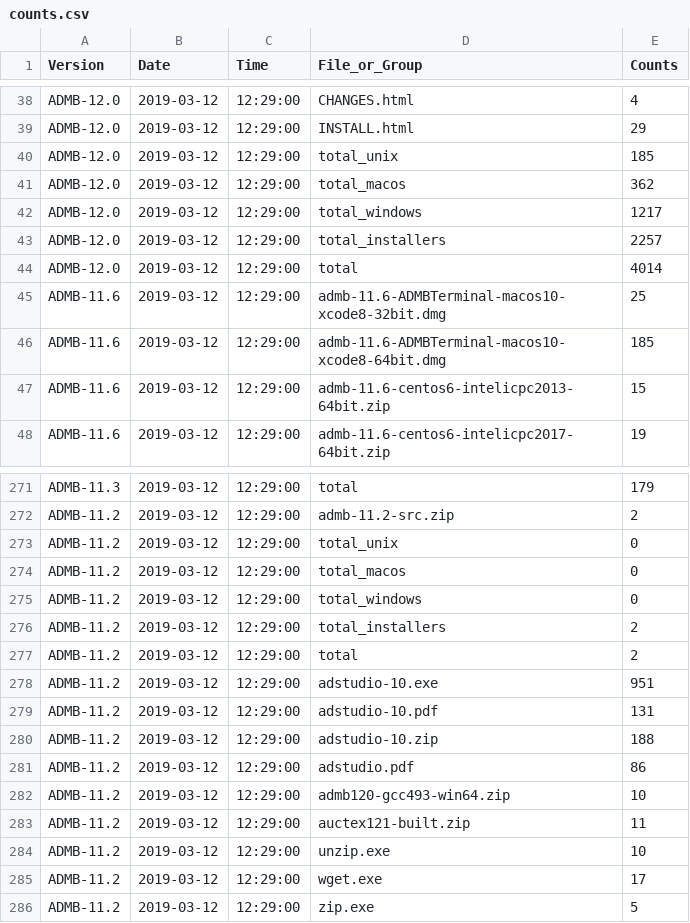
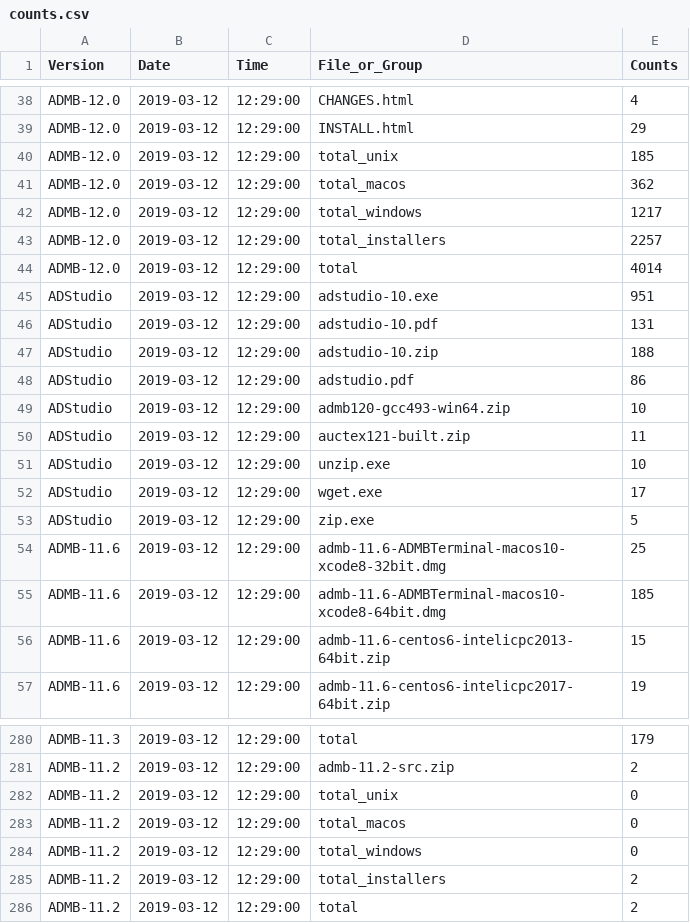
Before and after one commit to admb-project/admb-project.github.io, a CSV file: _data/counts.csv, drawn as a sheet; only a part is shown, gaps mark what is left out.

Commit message:
Fix AdStudio version.

```diff
--- a/_data/counts.csv
+++ b/_data/counts.csv
@@ -44,2 +44,11 @@
 "ADMB-12.0","2019-03-12","12:29:00","total",4014
+"ADStudio","2019-03-12","12:29:00","adstudio-10.exe",951
+"ADStudio","2019-03-12","12:29:00","adstudio-10.pdf",131
+"ADStudio","2019-03-12","12:29:00","adstudio-10.zip",188
+"ADStudio","2019-03-12","12:29:00","adstudio.pdf",86
+"ADStudio","2019-03-12","12:29:00","admb120-gcc493-win64.zip",10
+"ADStudio","2019-03-12","12:29:00","auctex121-built.zip",11
+"ADStudio","2019-03-12","12:29:00","unzip.exe",10
+"ADStudio","2019-03-12","12:29:00","wget.exe",17
+"ADStudio","2019-03-12","12:29:00","zip.exe",5
 "ADMB-11.6","2019-03-12","12:29:00","admb-11.6-ADMBTerminal-macos10-xcode8-32bit.dmg",25
@@ -277,10 +286 @@
 "ADMB-11.2","2019-03-12","12:29:00","total",2
-"ADMB-11.2","2019-03-12","12:29:00","adstudio-10.exe",951
-"ADMB-11.2","2019-03-12","12:29:00","adstudio-10.pdf",131
-"ADMB-11.2","2019-03-12","12:29:00","adstudio-10.zip",188
-"ADMB-11.2","2019-03-12","12:29:00","adstudio.pdf",86
-"ADMB-11.2","2019-03-12","12:29:00","admb120-gcc493-win64.zip",10
-"ADMB-11.2","2019-03-12","12:29:00","auctex121-built.zip",11
-"ADMB-11.2","2019-03-12","12:29:00","unzip.exe",10
-"ADMB-11.2","2019-03-12","12:29:00","wget.exe",17
-"ADMB-11.2","2019-03-12","12:29:00","zip.exe",5
```
